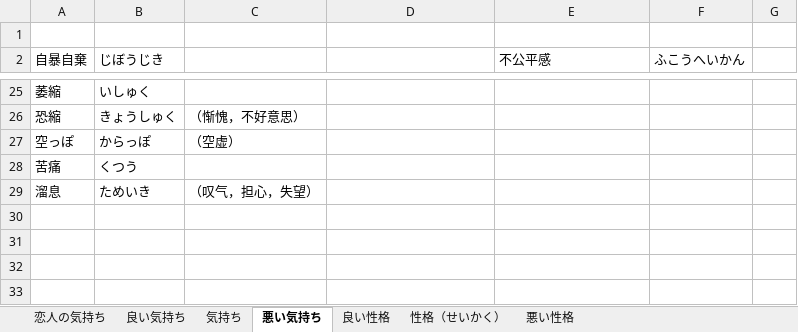
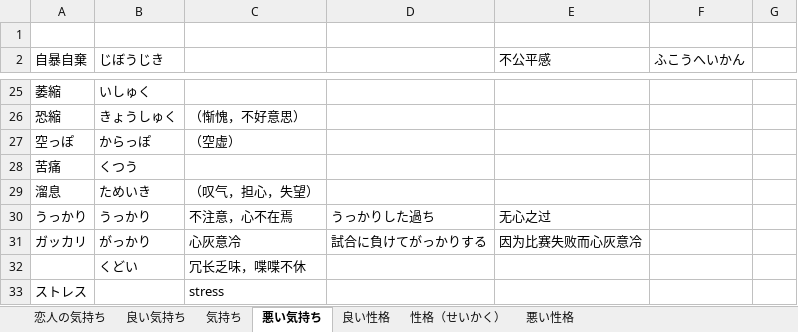
Before and after one commit to PaleBlue0619/Japanese, an Excel workbook: 気分（きぶん）.xlsx, sheet 悪い気持ち, drawn as a sheet; only a part is shown, gaps mark what is left out; values as stored, in another font and other column widths than the file's, no borders; the diff names each change by its address in the sheet, - before the commit and + after, or states it on an @@ line.

```diff
--- a/気分（きぶん）.xlsx (sheet 悪い気持ち)
+++ b/気分（きぶん）.xlsx (sheet 悪い気持ち)
+row 30: うっかり | うっかり | 不注意，心不在焉 | うっかりした過ち | 无心之过
+row 31: ガッカリ | がっかり | 心灰意冷 | 試合に負けてがっかりする | 因为比赛失败而心灰意冷
+row 32:  | くどい | 冗长乏味，喋喋不休
+row 33: ストレス |  | stress
```
Also changed, not shown: sheet 気持ち, sheet 悪い性格, sheet 良い性格, sheet 性格（せいかく）, sheet 良い気持ち, いword.xlsx, るwords.xlsx, 27 other files.
